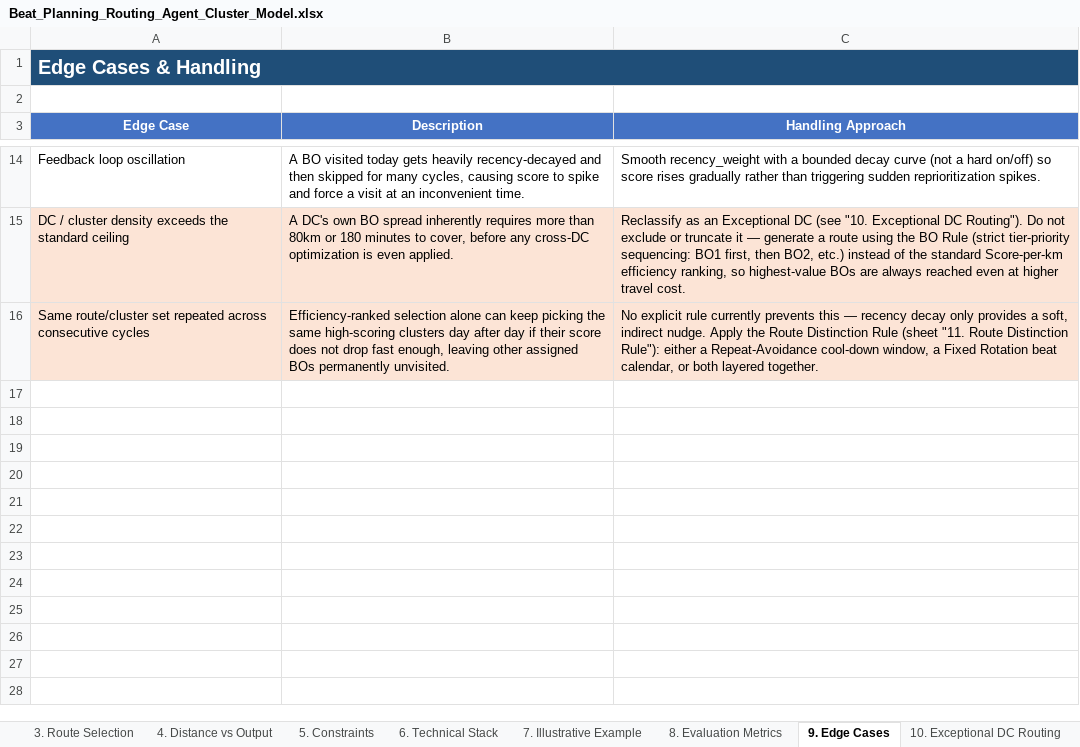
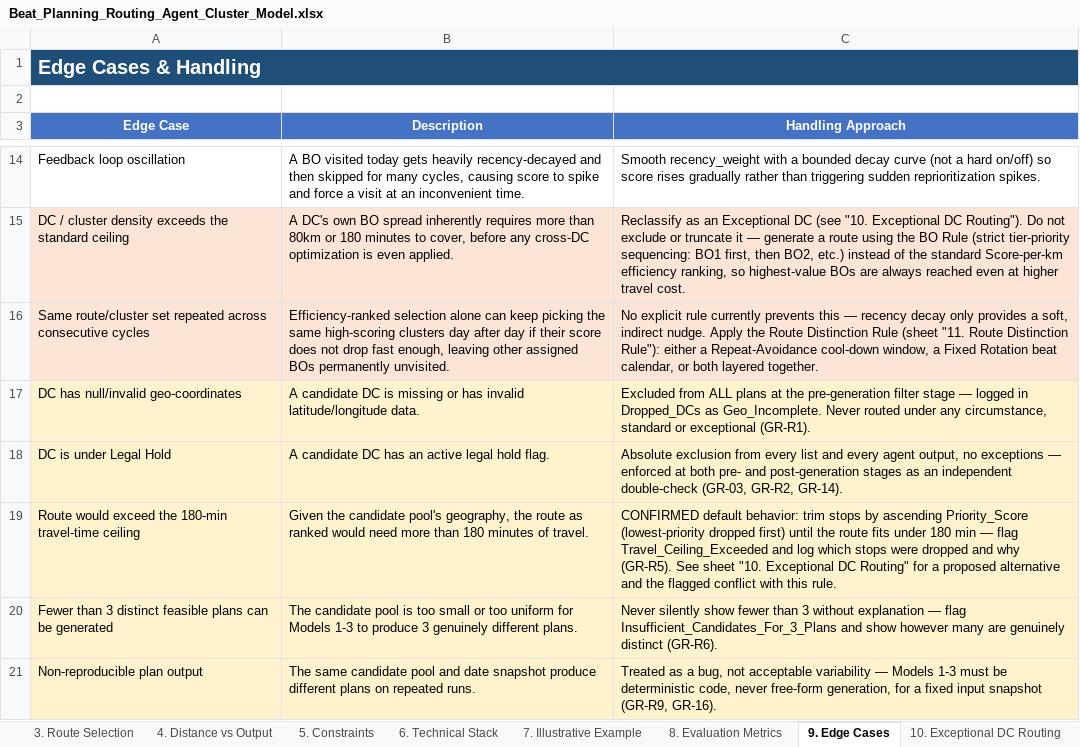
Before and after one commit to shashanksingh-web/SE_automation_agent, an Excel workbook: Routing_agent/Beat_Planning_Routing_Agent_Cluster_Model.xlsx, sheet 9. Edge Cases, drawn as a sheet; only a part is shown, gaps mark what is left out; values as stored, in another font and other column widths than the file's, no borders; the diff names each change by its address in the sheet, - before the commit and + after, or states it on an @@ line.

```diff
--- a/Routing_agent/Beat_Planning_Routing_Agent_Cluster_Model.xlsx (sheet 9. Edge Cases)
+++ b/Routing_agent/Beat_Planning_Routing_Agent_Cluster_Model.xlsx (sheet 9. Edge Cases)
+row 17: DC has null/invalid geo-coordinates | A candidate DC is missing or has invalid latitude/longitude data. | Excluded from ALL plans at the pre-generation filter stage — logged in Dropped_DCs as Geo_Incomplete. Never routed under any circumstance, standard or exceptional (GR-R1).
+row 18: DC is under Legal Hold | A candidate DC has an active legal hold flag. | Absolute exclusion from every list and every agent output, no exceptions — enforced at both pre- and post-generation stages as an independent double-check (GR-03, GR-R2, GR-14).
+row 19: Route would exceed the 180-min travel-time ceiling | Given the candidate pool's geography, the route as ranked would need more than 180 minutes of travel. | CONFIRMED default behavior: trim stops by ascending Priority_Score (lowest-priority dropped first) until the route fits under 180 min — flag Travel_Ceiling_Exceeded and log which stops were dropped and why (GR-R5). See sheet "10. Exceptional DC Routing" for a proposed alternative and the flagged conflict with this rule.
+row 20: Fewer than 3 distinct feasible plans can be generated | The candidate pool is too small or too uniform for Models 1-3 to produce 3 genuinely different plans. | Never silently show fewer than 3 without explanation — flag Insufficient_Candidates_For_3_Plans and show however many are genuinely distinct (GR-R6).
+row 21: Non-reproducible plan output | The same candidate pool and date snapshot produce different plans on repeated runs. | Treated as a bug, not acceptable variability — Models 1-3 must be deterministic code, never free-form generation, for a fixed input snapshot (GR-R9, GR-16).
```
Also changed, not shown: sheet 5. Constraints, sheet 11. Route Distinction Rule, sheet 6. Technical Stack, sheet 10. Exceptional DC Routing, sheet 3. Route Selection, sheet 7. Illustrative Example, 1 more sheet, other sheet tabs, 42 other files.
